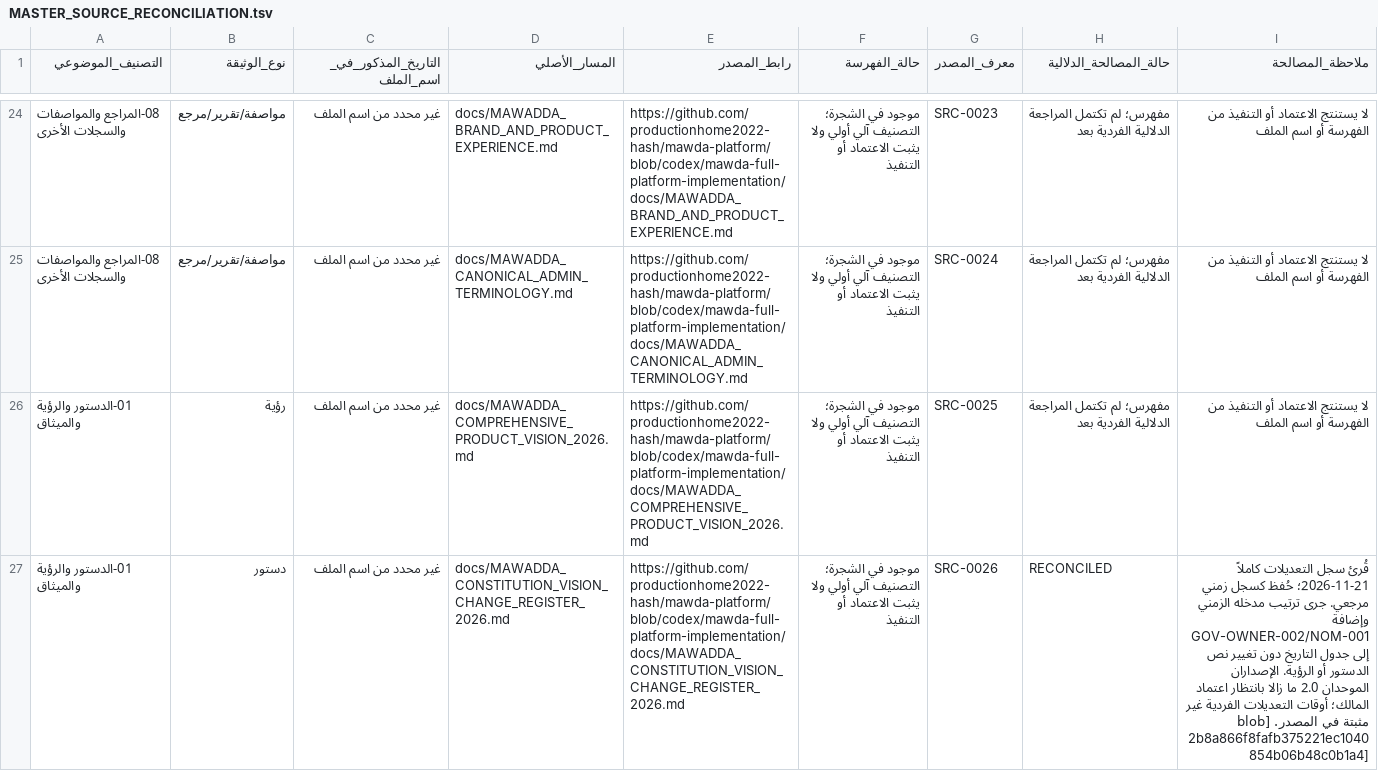
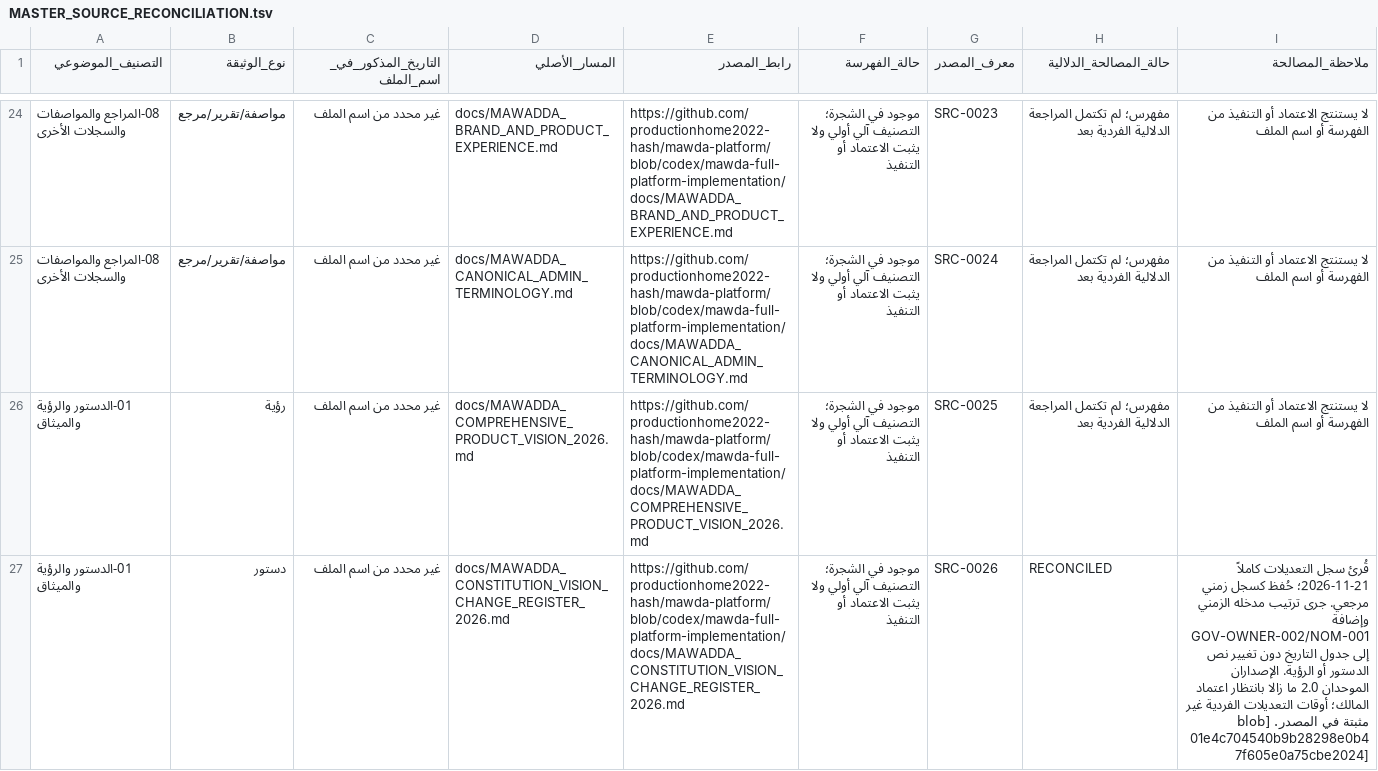
Before and after one commit to productionhome2022-hash/mawda-platform, a TSV file: docs/MAWADDA_DOCUMENTATION_GOVERNANCE_CONTRACTS_CONSTITUTION_VISION/MASTER_SOURCE_RECONCILIATION.tsv, drawn as a sheet; only a part is shown, gaps mark what is left out; the diff covers the shown part only; the diff names each change by its address in the sheet, - before the commit and + after, or states it on an @@ line.

Commit message:
docs: refresh reviewed source blob references

```diff
--- a/docs/MAWADDA_DOCUMENTATION_GOVERNANCE_CONTRACTS_CONSTITUTION_VISION/MASTER_SOURCE_RECONCILIATION.tsv
+++ b/docs/MAWADDA_DOCUMENTATION_GOVERNANCE_CONTRACTS_CONSTITUTION_VISION/MASTER_SOURCE_RECONCILIATION.tsv
-I27 (ملاحظة_المصالحة): …المصدر. [blob 2b8a866f8fafb375221ec1040854b06b48c0b1a4]
+I27 (ملاحظة_المصالحة): …المصدر. [blob 01e4c704540b9b28298e0b47f605e0a75cbe2024]
```
Also changed, not shown: 1 edited cell elsewhere in this file.
